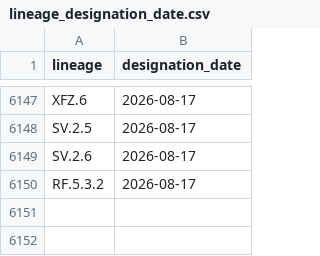
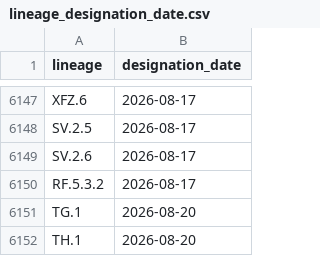
Before and after one commit to corneliusroemer/pango-designation-dates, a CSV file: data/lineage_designation_date.csv, drawn as a sheet; only a part is shown, gaps mark what is left out; the diff names each change by its address in the sheet, - before the commit and + after, or states it on an @@ line.

```diff
--- a/data/lineage_designation_date.csv
+++ b/data/lineage_designation_date.csv
+row 6151: TG.1 | 2026-08-20
+row 6152: TH.1 | 2026-08-20
```
Also changed, not shown: 1 other file.
